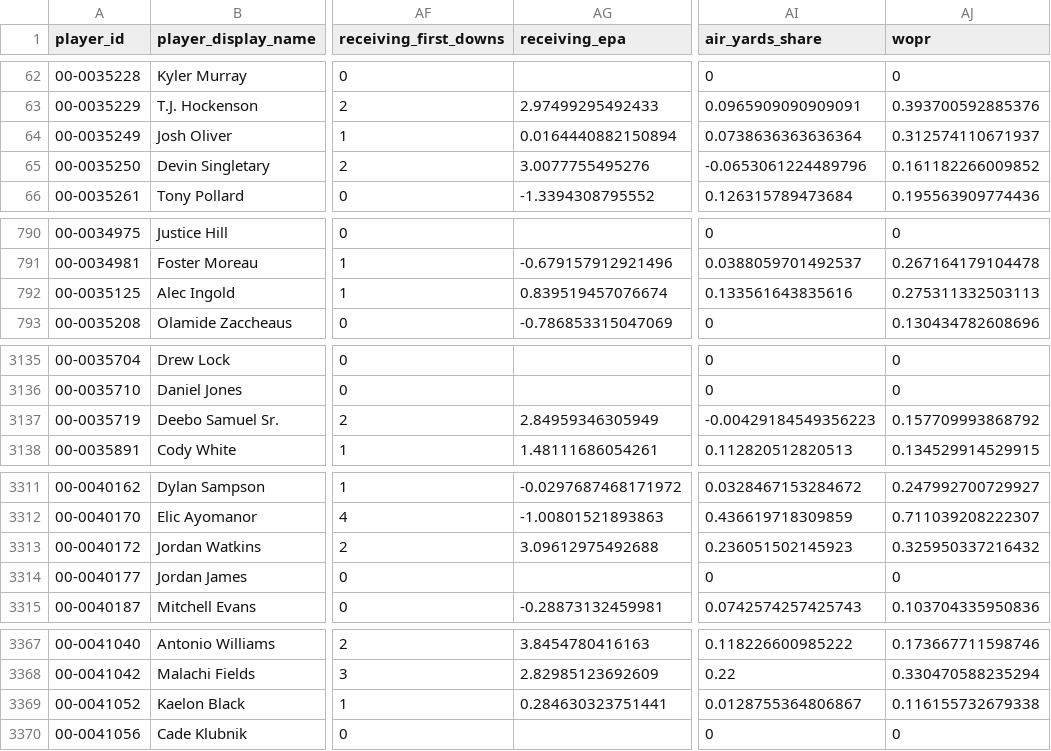
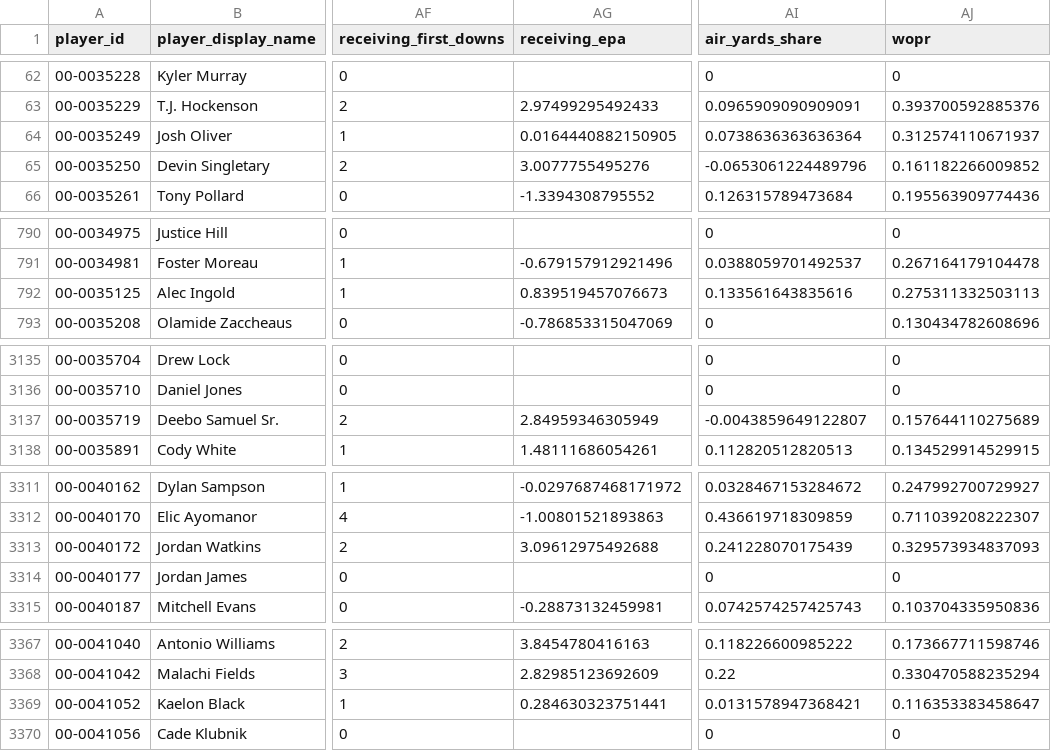
Before and after one commit to edgebets79-dot/edge-nfl-data, a CSV file: data/offense_2026.csv, drawn as a sheet; only a part is shown, gaps mark what is left out; the diff covers the shown part only; the diff names each change by its address in the sheet, - before the commit and + after, or states it on an @@ line.

```diff
--- a/data/offense_2026.csv
+++ b/data/offense_2026.csv
-AG64 (receiving_epa): 0.0164440882150894
+AG64 (receiving_epa): 0.0164440882150905
-AG792 (receiving_epa): 0.839519457076674
+AG792 (receiving_epa): 0.839519457076673
-AI3137 (air_yards_share): -0.00429184549356223
+AI3137 (air_yards_share): -0.0043859649122807
-AJ3137 (wopr): 0.157709993868792
+AJ3137 (wopr): 0.157644110275689
-AI3313 (air_yards_share): 0.236051502145923
+AI3313 (air_yards_share): 0.241228070175439
-AJ3313 (wopr): 0.325950337216432
+AJ3313 (wopr): 0.329573934837093
-AI3369 (air_yards_share): 0.0128755364806867
+AI3369 (air_yards_share): 0.0131578947368421
-AJ3369 (wopr): 0.116155732679338
+AJ3369 (wopr): 0.116353383458647
```
Also changed, not shown: 41 edited cells elsewhere in this file, data/defense_2022.csv, data/defense_2023.csv, 7 other files.
